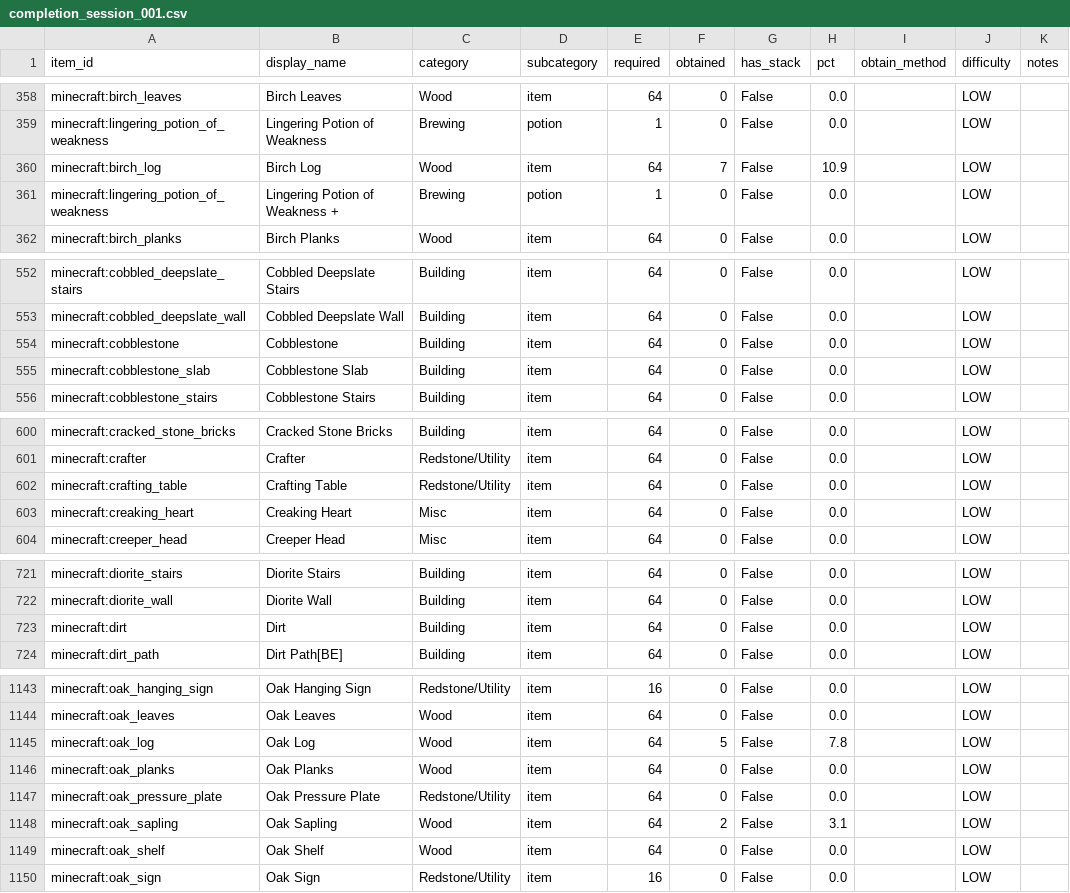
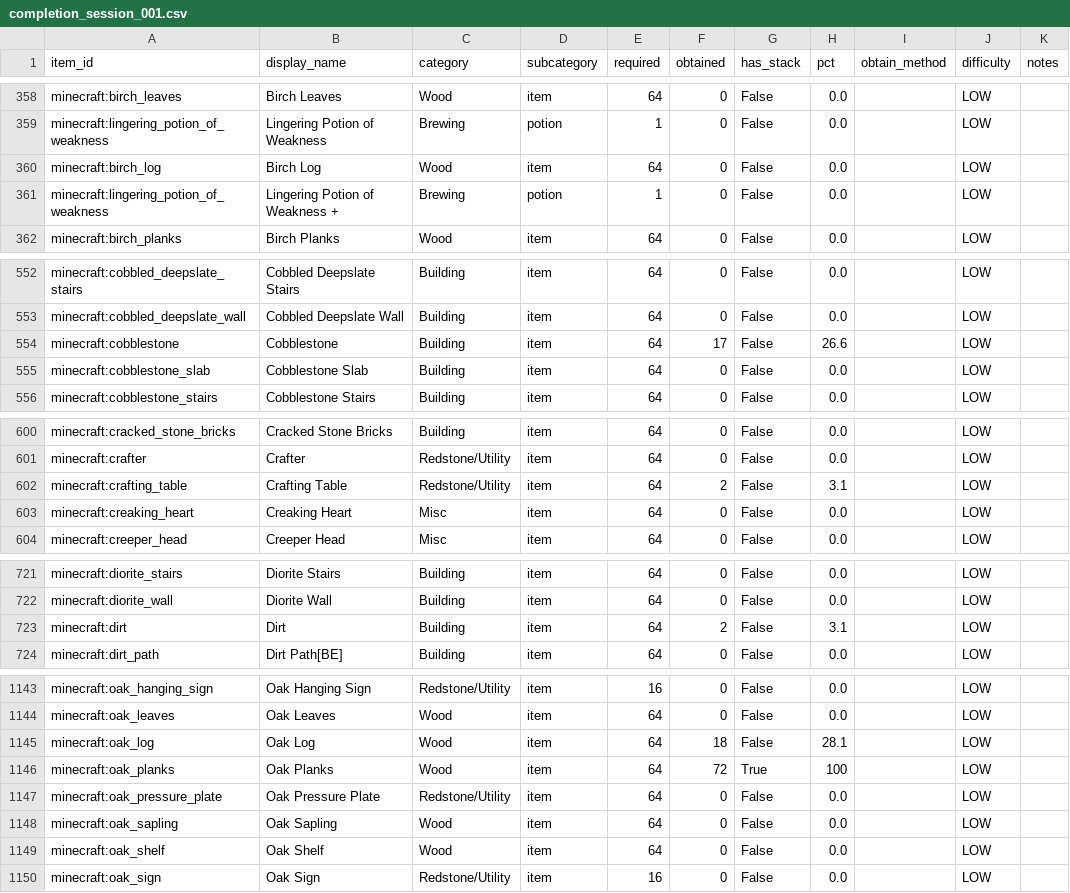
Before and after one commit to rhymseyy/minecraft-hardcore-100, a CSV file: outputs/completion_session_001.csv, drawn as a sheet; only a part is shown, gaps mark what is left out; the diff covers the shown part only.

```diff
--- a/outputs/completion_session_001.csv
+++ b/outputs/completion_session_001.csv
@@ -359,3 +359,3 @@ minecraft:birch_leaves,Birch Leaves,Wood,item,64,0,False,0.0,,LOW,
 minecraft:lingering_potion_of_weakness,Lingering Potion of Weakness,Brewing,potion,1,0,False,0.0,,LOW,
-minecraft:birch_log,Birch Log,Wood,item,64,7,False,10.9,,LOW,
+minecraft:birch_log,Birch Log,Wood,item,64,0,False,0.0,,LOW,
 minecraft:lingering_potion_of_weakness,Lingering Potion of Weakness +,Brewing,potion,1,0,False,0.0,,LOW,
@@ -553,3 +553,3 @@ minecraft:cobbled_deepslate_stairs,Cobbled Deepslate Stairs,Building,item,64,0,F
 minecraft:cobbled_deepslate_wall,Cobbled Deepslate Wall,Building,item,64,0,False,0.0,,LOW,
-minecraft:cobblestone,Cobblestone,Building,item,64,0,False,0.0,,LOW,
+minecraft:cobblestone,Cobblestone,Building,item,64,17,False,26.6,,LOW,
 minecraft:cobblestone_slab,Cobblestone Slab,Building,item,64,0,False,0.0,,LOW,
@@ -601,3 +601,3 @@ minecraft:cracked_stone_bricks,Cracked Stone Bricks,Building,item,64,0,False,0.0
 minecraft:crafter,Crafter,Redstone/Utility,item,64,0,False,0.0,,LOW,
-minecraft:crafting_table,Crafting Table,Redstone/Utility,item,64,0,False,0.0,,LOW,
+minecraft:crafting_table,Crafting Table,Redstone/Utility,item,64,2,False,3.1,,LOW,
 minecraft:creaking_heart,Creaking Heart,Misc,item,64,0,False,0.0,,LOW,
@@ -722,3 +722,3 @@ minecraft:diorite_stairs,Diorite Stairs,Building,item,64,0,False,0.0,,LOW,
 minecraft:diorite_wall,Diorite Wall,Building,item,64,0,False,0.0,,LOW,
-minecraft:dirt,Dirt,Building,item,64,0,False,0.0,,LOW,
+minecraft:dirt,Dirt,Building,item,64,2,False,3.1,,LOW,
 minecraft:dirt_path,Dirt Path[BE],Building,item,64,0,False,0.0,,LOW,
@@ -1144,6 +1144,6 @@ minecraft:oak_hanging_sign,Oak Hanging Sign,Redstone/Utility,item,16,0,False,0.0
 minecraft:oak_leaves,Oak Leaves,Wood,item,64,0,False,0.0,,LOW,
-minecraft:oak_log,Oak Log,Wood,item,64,5,False,7.8,,LOW,
-minecraft:oak_planks,Oak Planks,Wood,item,64,0,False,0.0,,LOW,
+minecraft:oak_log,Oak Log,Wood,item,64,18,False,28.1,,LOW,
+minecraft:oak_planks,Oak Planks,Wood,item,64,72,True,100,,LOW,
 minecraft:oak_pressure_plate,Oak Pressure Plate,Redstone/Utility,item,64,0,False,0.0,,LOW,
-minecraft:oak_sapling,Oak Sapling,Wood,item,64,2,False,3.1,,LOW,
+minecraft:oak_sapling,Oak Sapling,Wood,item,64,0,False,0.0,,LOW,
 minecraft:oak_shelf,Oak Shelf,Wood,item,64,0,False,0.0,,LOW,
```
Also changed, not shown: 8 edited cells elsewhere in this file, data/run_log.csv, 5 other files.
